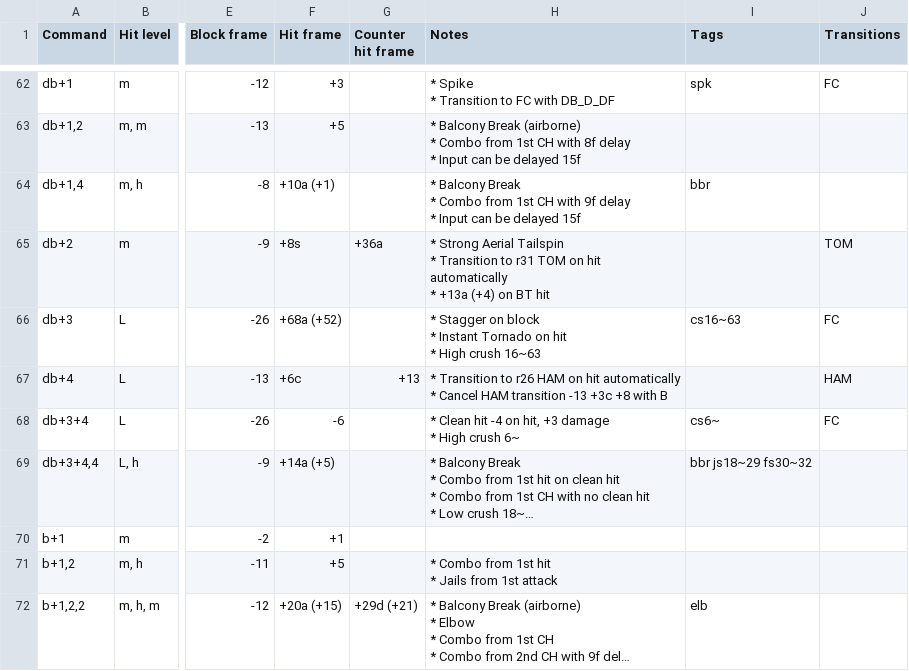
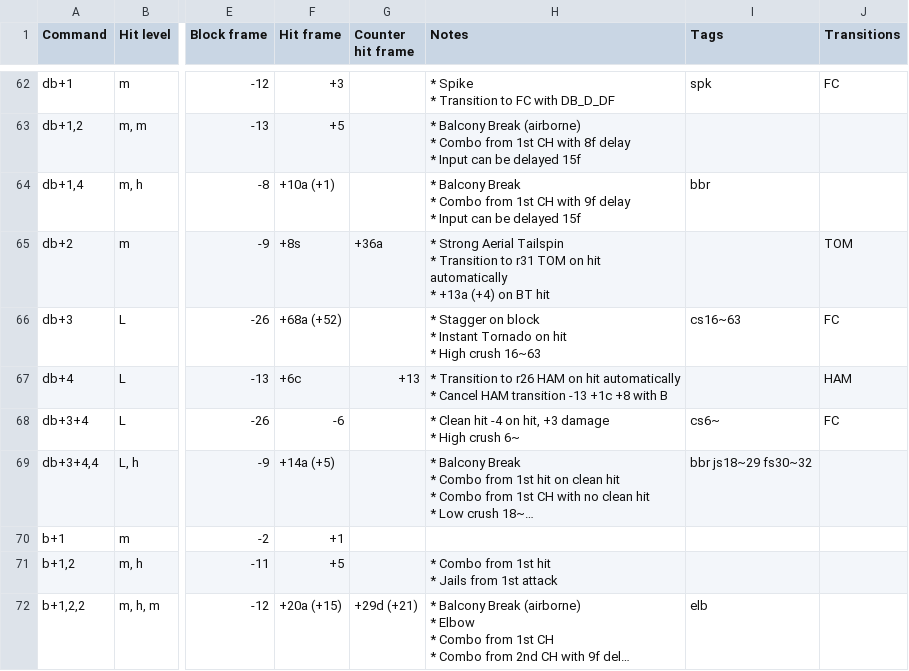
Before and after one commit to pbruvoll/tekkendocs, a CSV file: data/wavuConvertedCsv/anna/anna-special.csv, drawn as a sheet; only a part is shown, gaps mark what is left out; long unchanged cells end in …; the diff names each change by its address in the sheet, - before the commit and + after, or states it on an @@ line.

```diff
--- a/data/wavuConvertedCsv/anna/anna-special.csv
+++ b/data/wavuConvertedCsv/anna/anna-special.csv
-H67 (Notes): …transition -13 +3c +8 with…
+H67 (Notes): …transition -13 +1c +8 with…
```
Also changed, not shown: data/wavuConvertedCsv/alisa/alisa-special.csv, data/wavuConvertedCsv/steve/steve-special.csv, 5 other files.
